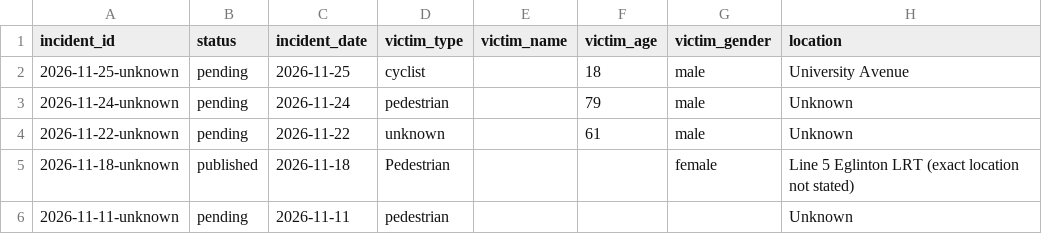
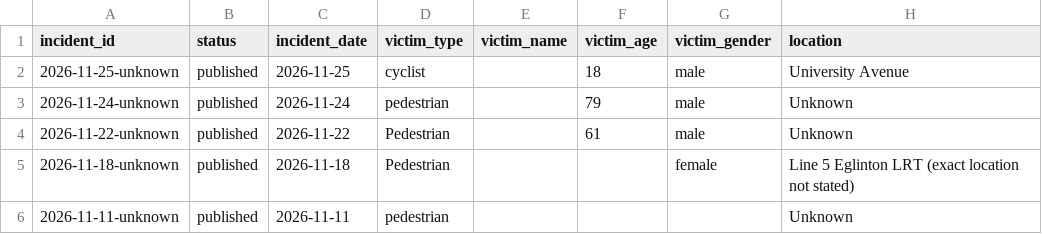
Before and after one commit to sarayongg/toronto-road-deaths, a CSV file: docs/data/incidents.csv, drawn as a sheet; only a part is shown; the diff names each change by its address in the sheet, - before the commit and + after, or states it on an @@ line.

Commit message:
Update incidents.csv

```diff
--- a/docs/data/incidents.csv
+++ b/docs/data/incidents.csv
-B2:B4 (status): pending
+B2:B4 (status): published
-D4 (victim_type): unknown
+D4 (victim_type): Pedestrian
-B6 (status): pending
+B6 (status): published
```
